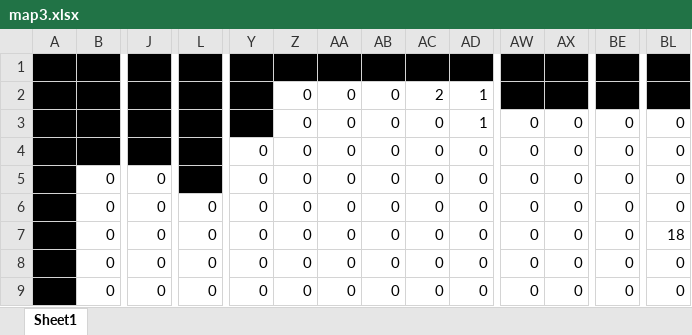
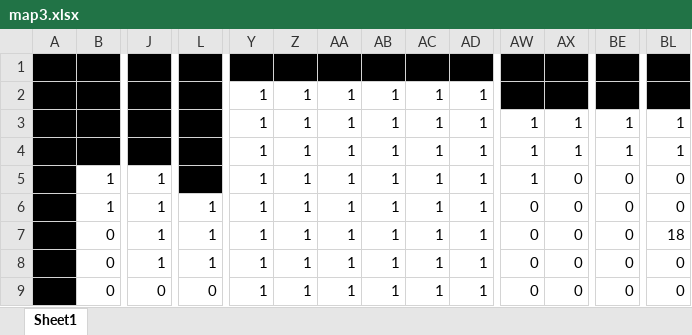
Before and after one commit to nakataniyuzu/project-C-, an Excel workbook: project[C]/project[C]/map3.xlsx, sheet Sheet1, drawn as a sheet; only a part is shown, gaps mark what is left out; values as stored, in another font and other column widths than the file's, no borders; conditional formats not drawn; the diff covers the shown part only; the diff names each change by its address in the sheet, - before the commit and + after, or states it on an @@ line.

```diff
--- a/project[C]/project[C]/map3.xlsx (sheet Sheet1)
+++ b/project[C]/project[C]/map3.xlsx (sheet Sheet1)
-Y2:Y3 fill: #000000
+Y2:Y3 fill: none
-Z2:Z9: 0
+Z2:Z9: 1
-AA2:AA9: 0
+AA2:AA9: 1
-AB2:AB9: 0
+AB2:AB9: 1
-AC2: 2
+AC2: 1
-AC3:AC9: 0
+AC3:AC9: 1
-AW3:AW5: 0
+AW3:AW5: 1
-AX3:AX4: 0
+AX3:AX4: 1
-BE3:BE4: 0
+BE3:BE4: 1
-BL3:BL4: 0
+BL3:BL4: 1
-Y4:Y9: 0
+Y4:Y9: 1
-AD4:AD9: 0
+AD4:AD9: 1
-B5:B6: 0
+B5:B6: 1
-J5:J8: 0
+J5:J8: 1
-L6:L8: 0
+L6:L8: 1
```
Also changed, not shown: 155 edited cells and cell formats elsewhere in this sheet, project[C]/project[C]/map1.xlsx, 51 other files.
